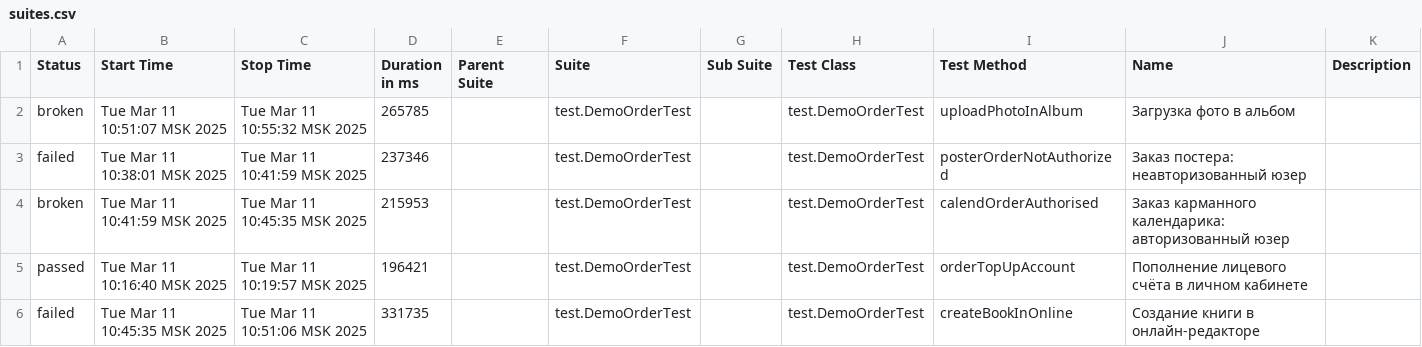
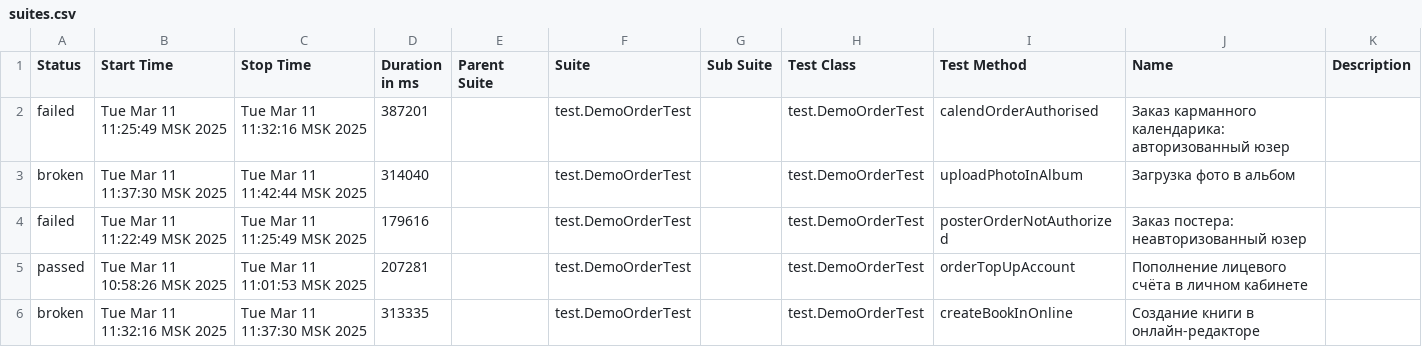
Before and after one commit to polinam-netprint/allure-reports-for-web, a CSV file: web-master/allure-maven-plugin/data/suites.csv, drawn as a sheet.

Commit message:
Web Allure Report - master

```diff
--- a/web-master/allure-maven-plugin/data/suites.csv
+++ b/web-master/allure-maven-plugin/data/suites.csv
@@ -1,6 +1,6 @@
 "Status","Start Time","Stop Time","Duration in ms","Parent Suite","Suite","Sub Suite","Test Class","Test Method","Name","Description"
-"broken","Tue Mar 11 10:51:07 MSK 2025","Tue Mar 11 10:55:32 MSK 2025","265785","","test.DemoOrderTest","","test.DemoOrderTest","uploadPhotoInAlbum","Загрузка фото в альбом",""
-"failed","Tue Mar 11 10:38:01 MSK 2025","Tue Mar 11 10:41:59 MSK 2025","237346","","test.DemoOrderTest","","test.DemoOrderTest","posterOrderNotAuthorized","Заказ постера: неавторизованный юзер",""
-"broken","Tue Mar 11 10:41:59 MSK 2025","Tue Mar 11 10:45:35 MSK 2025","215953","","test.DemoOrderTest","","test.DemoOrderTest","calendOrderAuthorised","Заказ карманного календарика: авторизованный юзер",""
-"passed","Tue Mar 11 10:16:40 MSK 2025","Tue Mar 11 10:19:57 MSK 2025","196421","","test.DemoOrderTest","","test.DemoOrderTest","orderTopUpAccount","Пополнение лицевого счёта в личном кабинете",""
-"failed","Tue Mar 11 10:45:35 MSK 2025","Tue Mar 11 10:51:06 MSK 2025","331735","","test.DemoOrderTest","","test.DemoOrderTest","createBookInOnline","Создание книги в онлайн-редакторе",""
+"failed","Tue Mar 11 11:25:49 MSK 2025","Tue Mar 11 11:32:16 MSK 2025","387201","","test.DemoOrderTest","","test.DemoOrderTest","calendOrderAuthorised","Заказ карманного календарика: авторизованный юзер",""
+"broken","Tue Mar 11 11:37:30 MSK 2025","Tue Mar 11 11:42:44 MSK 2025","314040","","test.DemoOrderTest","","test.DemoOrderTest","uploadPhotoInAlbum","Загрузка фото в альбом",""
+"failed","Tue Mar 11 11:22:49 MSK 2025","Tue Mar 11 11:25:49 MSK 2025","179616","","test.DemoOrderTest","","test.DemoOrderTest","posterOrderNotAuthorized","Заказ постера: неавторизованный юзер",""
+"passed","Tue Mar 11 10:58:26 MSK 2025","Tue Mar 11 11:01:53 MSK 2025","207281","","test.DemoOrderTest","","test.DemoOrderTest","orderTopUpAccount","Пополнение лицевого счёта в личном кабинете",""
+"broken","Tue Mar 11 11:32:16 MSK 2025","Tue Mar 11 11:37:30 MSK 2025","313335","","test.DemoOrderTest","","test.DemoOrderTest","createBookInOnline","Создание книги в онлайн-редакторе",""
```
Also changed, not shown: 23 other files.
